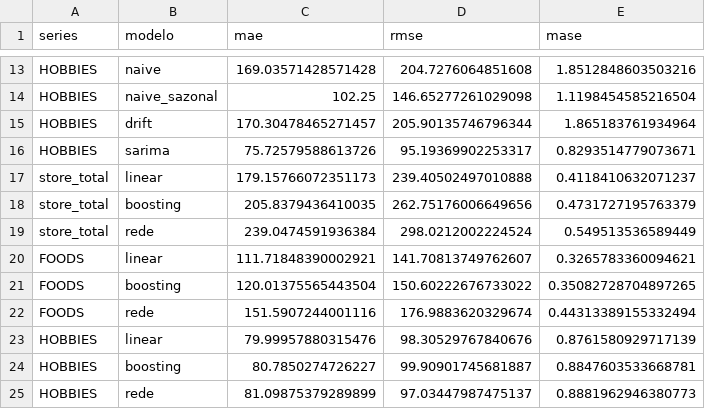
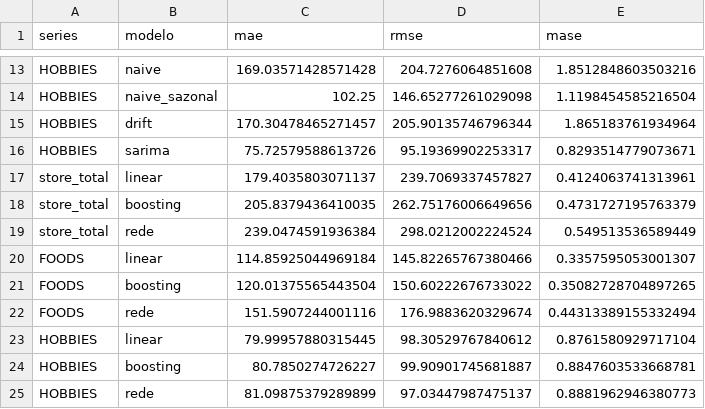
Before and after one commit to JaimeWillianCarneiro/Series-Temporais-G5, a CSV file: metricas.csv, drawn as a sheet; only a part is shown, gaps mark what is left out; removed rows and columns are numbered as before the commit, all else as after; the diff names each change by its address in the sheet, - before the commit and + after, or states it on an @@ line.

```diff
--- a/metricas.csv
+++ b/metricas.csv
-row 17: store_total | linear | 179.15766072351173 | 239.40502497010888 | 0.4118410632071237
+row 17: store_total | linear | 179.4035803071137 | 239.7069337457827 | 0.4124063741313961
-row 20: FOODS | linear | 111.71848390002921 | 141.70813749762607 | 0.3265783360094621
+row 20: FOODS | linear | 114.85925044969184 | 145.82265767380466 | 0.3357595053001307
-row 23: HOBBIES | linear | 79.99957880315476 | 98.30529767840676 | 0.8761580929717139
+row 23: HOBBIES | linear | 79.99957880315445 | 98.30529767840612 | 0.8761580929717104
```
Also changed, not shown: previsoes_validacao.csv, saidas/escolhas_task2.csv, 9 other files.
